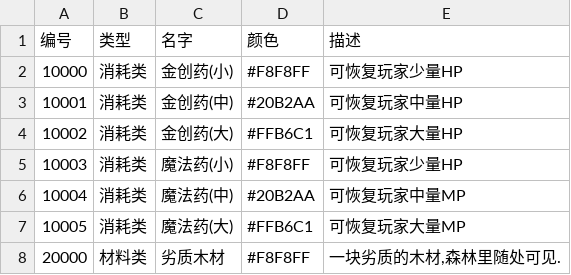
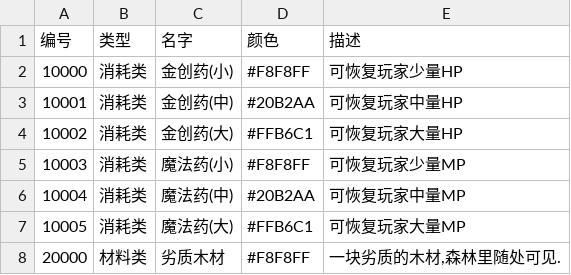
Before and after one commit to WangChaoLong339/WanLanZhuan, a CSV file: assets/common/config/config_props.csv, drawn as a sheet.

```diff
--- a/assets/common/config/config_props.csv
+++ b/assets/common/config/config_props.csv
@@ -4,3 +4,3 @@
 10002,消耗类,金创药(大),#FFB6C1,可恢复玩家大量HP
-10003,消耗类,魔法药(小),#F8F8FF,可恢复玩家少量HP
+10003,消耗类,魔法药(小),#F8F8FF,可恢复玩家少量MP
 10004,消耗类,魔法药(中),#20B2AA,可恢复玩家中量MP
```
Also changed, not shown: 30 other files.
